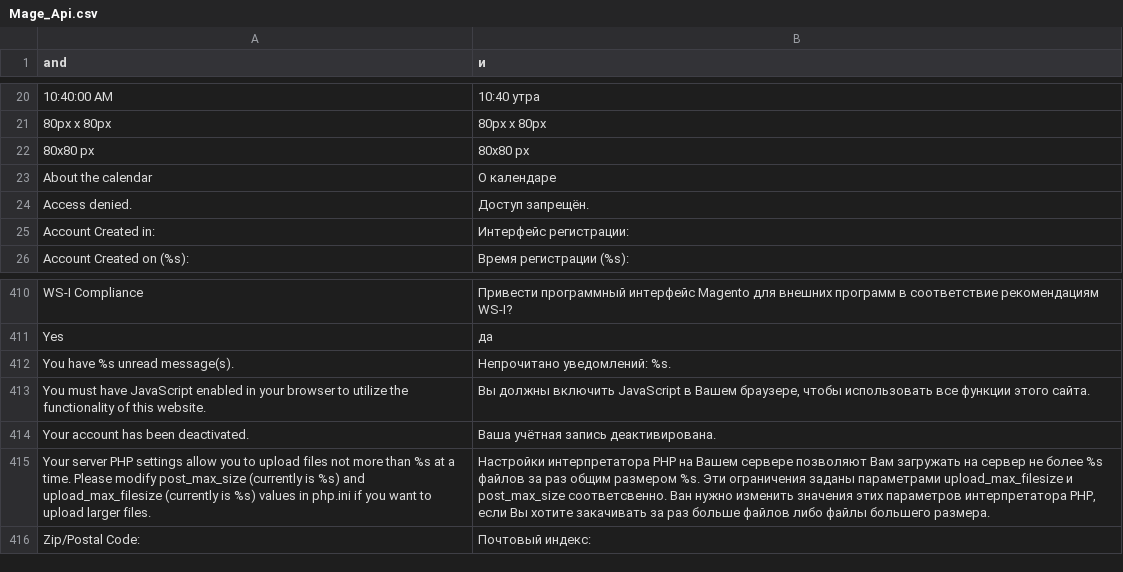
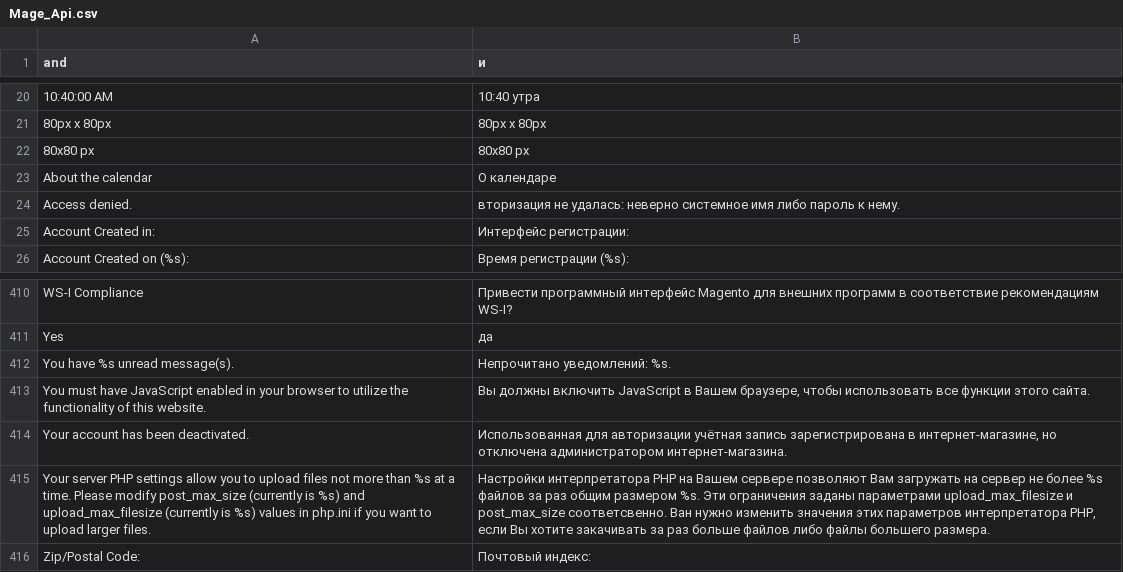
Before and after one commit to magento-russia/3, a CSV file: app/locale/ru_DF/Mage_Api.csv, drawn as a sheet; only a part is shown, gaps mark what is left out.

```diff
--- a/app/locale/ru_DF/Mage_Api.csv
+++ b/app/locale/ru_DF/Mage_Api.csv
@@ -23,3 +23,3 @@
 "About the calendar","О календаре"
-"Access denied.","Доступ запрещён."
+"Access denied.","вторизация не удалась: неверно системное имя либо пароль к нему."
 "Account Created in:","Интерфейс регистрации:"
@@ -413,3 +413,3 @@
 "You must have JavaScript enabled in your browser to utilize the functionality of this website.","Вы должны включить JavaScript в Вашем браузере, чтобы использовать все функции этого сайта."
-"Your account has been deactivated.","Ваша учётная запись деактивирована."
+"Your account has been deactivated.","Использованная для авторизации учётная запись зарегистрирована в интернет-магазине, но отключена администратором интернет-магазина."
 "Your server PHP settings allow you to upload files not more than %s at a time. Please modify post_max_size (currently is %s) and upload_max_filesize (currently is %s) values in php.ini if you want to upload larger files.","Настройки интерпретатора PHP на Вашем сервере позволяют Вам загружать на сервер не более %s файлов за раз общим размером %s. Эти ограничения заданы параметрами upload_max_filesize и post_max_size соответсвенно. Ван нужно изменить значения этих параметров интерпретатора PHP, если Вы хотите закачивать за раз больше файлов либо файлы большего размера."
```
Also changed, not shown: 1 other file.
